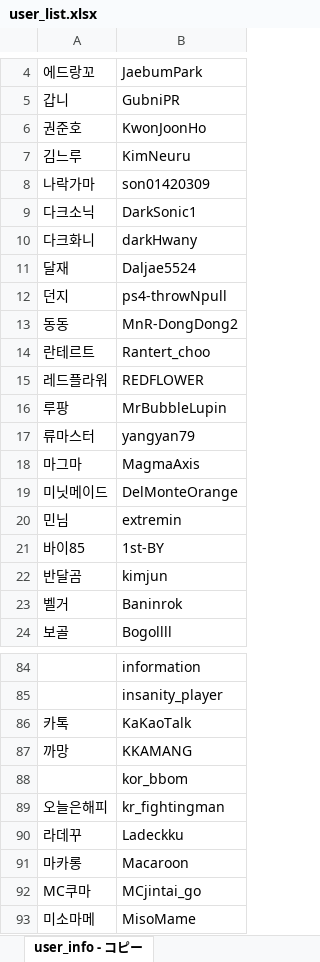
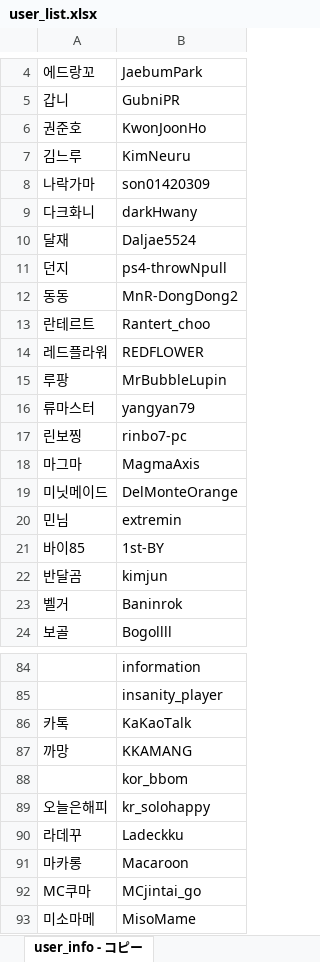
Before and after one commit to CiteKanaumi/CiteKanaumi.github.io, an Excel workbook: post/user_list.xlsx, sheet user_info - コピー, drawn as a sheet; only a part is shown, gaps mark what is left out; values as stored, in another font and other column widths than the file's, no borders; removed rows and columns are numbered as before the commit, all else as after; the diff names each change by its address in the sheet, - before the commit and + after, or states it on an @@ line.

```diff
--- a/post/user_list.xlsx (sheet user_info - コピー)
+++ b/post/user_list.xlsx (sheet user_info - コピー)
-row 9: 다크소닉 | DarkSonic1
+row 17: 린보찡 | rinbo7-pc
-B89: kr_fightingman
+B89: kr_solohappy
```
Also changed, not shown: 4 other files.
